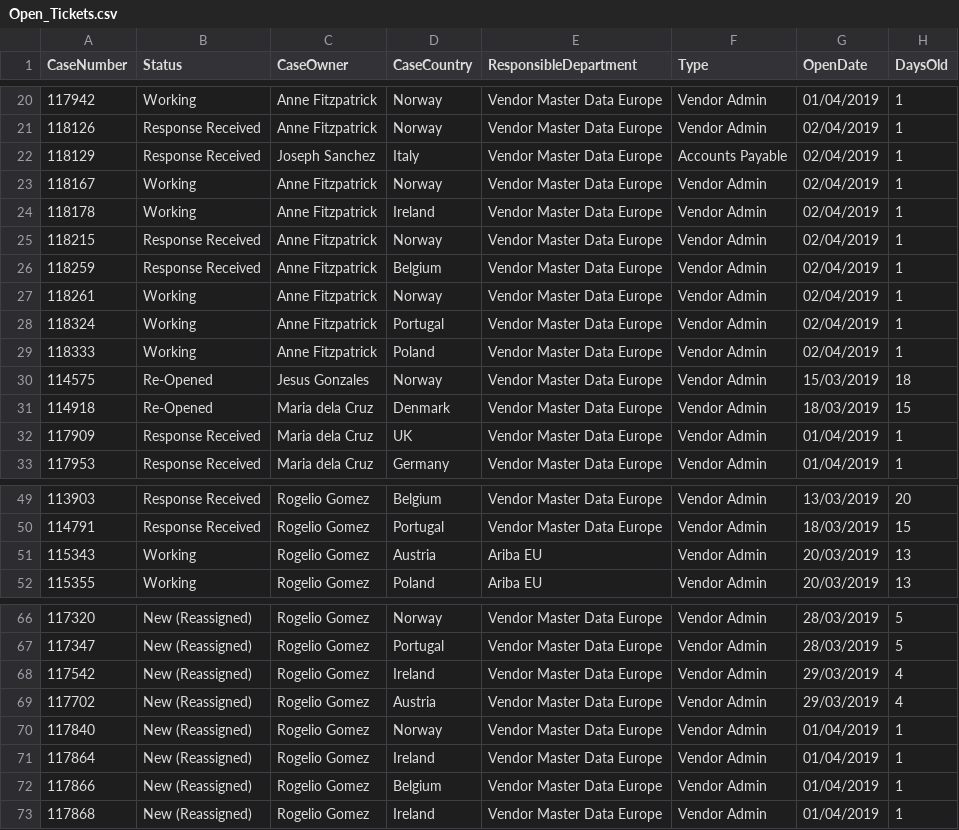
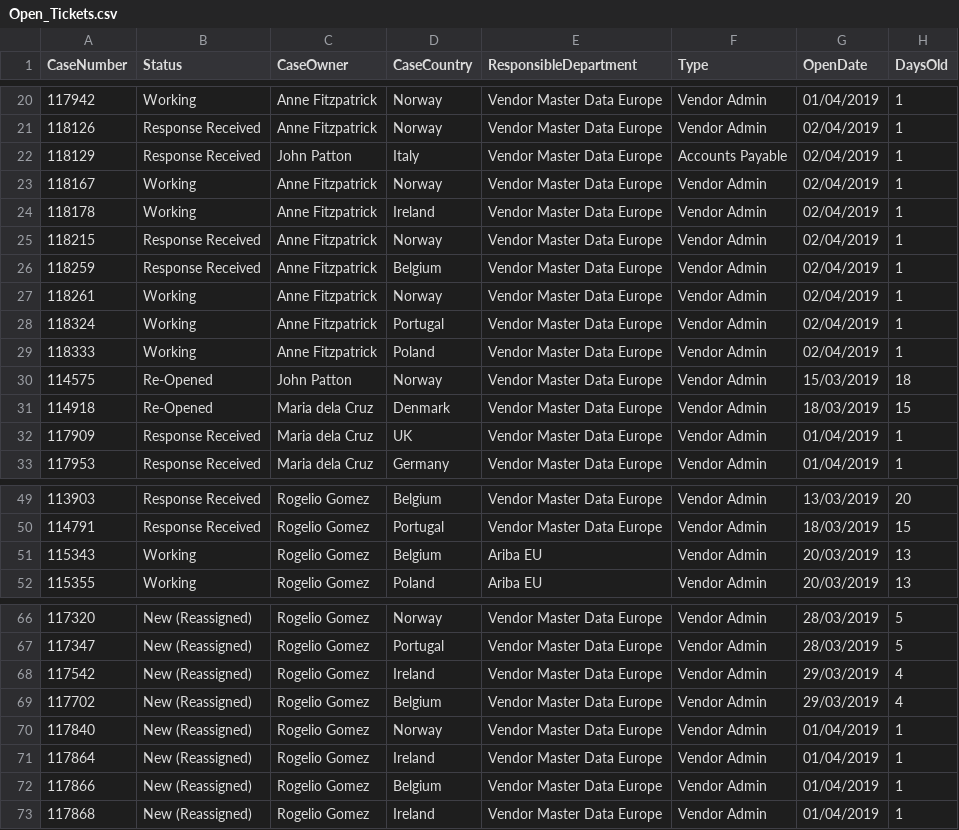
Before and after one commit to RChanco/Workable-Tickets-Dashboard, a CSV file: data/Open_Tickets.csv, drawn as a sheet; only a part is shown, gaps mark what is left out; the diff covers the shown part only; the diff names each change by its address in the sheet, - before the commit and + after, or states it on an @@ line.

```diff
--- a/data/Open_Tickets.csv
+++ b/data/Open_Tickets.csv
-C22 (CaseOwner): Joseph Sanchez
+C22 (CaseOwner): John Patton
-C30 (CaseOwner): Jesus Gonzales
+C30 (CaseOwner): John Patton
-D51 (CaseCountry): Austria
+D51 (CaseCountry): Belgium
-D69 (CaseCountry): Austria
+D69 (CaseCountry): Belgium
```
Also changed, not shown: 13 edited cells elsewhere in this file, 9 other files.
